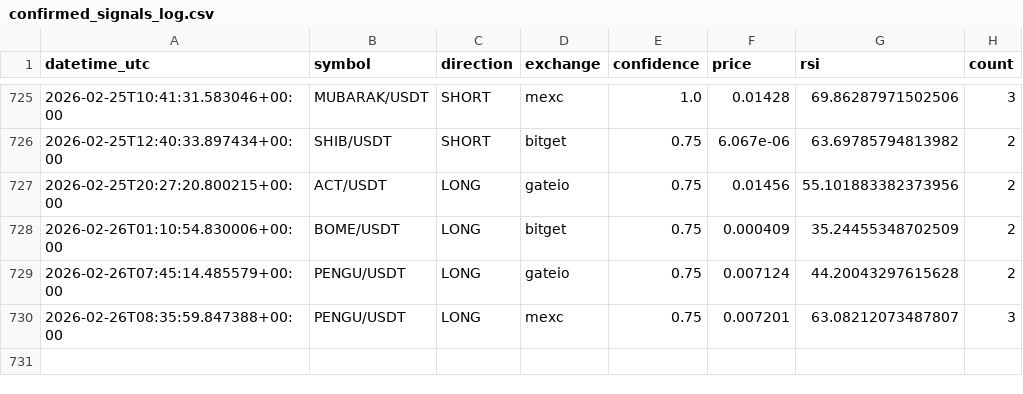
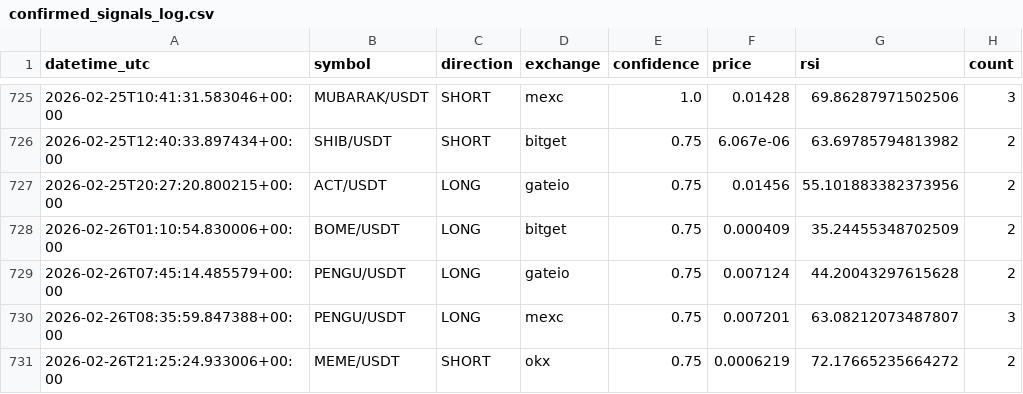
Before and after one commit to anilrajtiwari/Oct1, a CSV file: confirmed_signals_log.csv, drawn as a sheet; only a part is shown, gaps mark what is left out; the diff names each change by its address in the sheet, - before the commit and + after, or states it on an @@ line.

Commit message:
Add confirmed signal: MEME/USDT SHORT

```diff
--- a/confirmed_signals_log.csv
+++ b/confirmed_signals_log.csv
+row 731: 2026-02-26T21:25:24.933006+00:00 | MEME/USDT | SHORT | okx | 0.75 | 0.0006219 | 72.17665235664272 | 2
```
